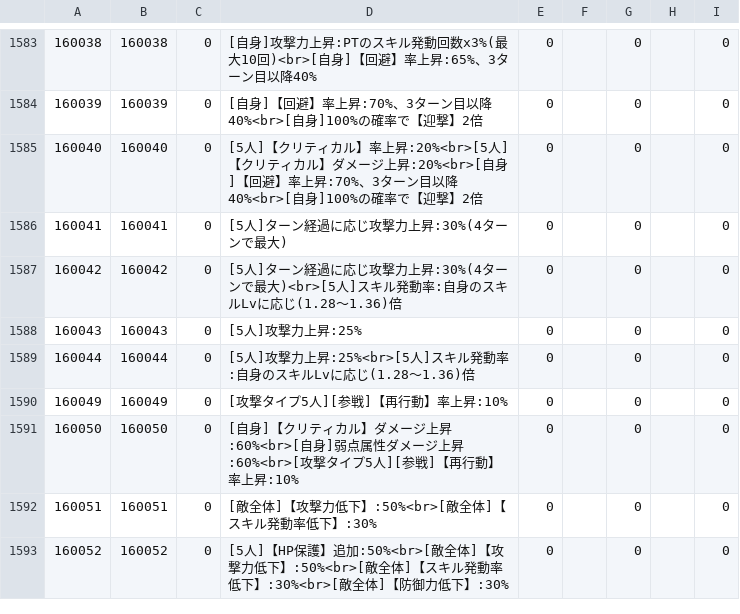
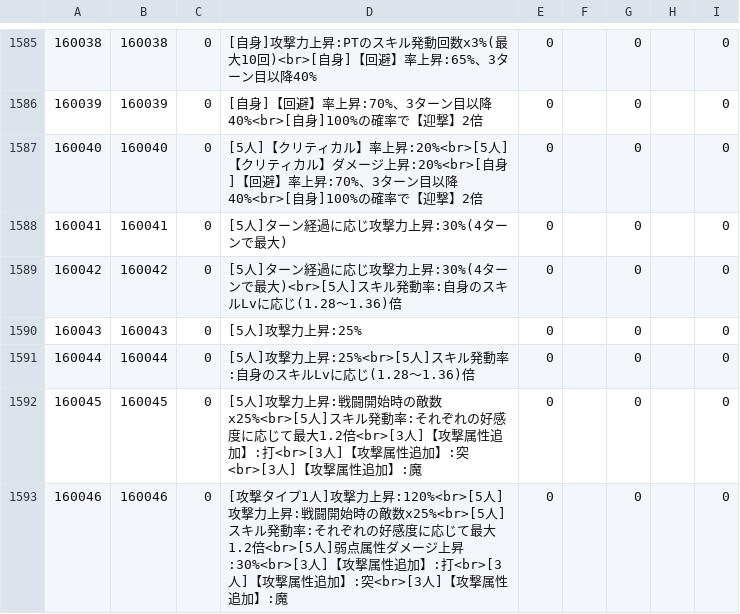
Before and after one commit to game4353/fkg_data, a TSV file: master/masterCharacterLeaderSkillDescription.tsv, drawn as a sheet; only a part is shown, gaps mark what is left out; the shorter side is filled out with more unchanged rows; the diff covers the shown part only.

```diff
--- a/master/masterCharacterLeaderSkillDescription.tsv
+++ b/master/masterCharacterLeaderSkillDescription.tsv
@@ -1589 +1591,3 @@
 160044	160044	0	[5人]攻撃力上昇:25%<br>[5人]スキル発動率:自身のスキルLvに応じ(1.28～1.36)倍	0		0		0		
+160045	160045	0	[5人]攻撃力上昇:戦闘開始時の敵数x25%<br>[5人]スキル発動率:それぞれの好感度に応じて最大1.2倍<br>[3人]【攻撃属性追加】:打<br>[3人]【攻撃属性追加】:突<br>[3人]【攻撃属性追加】:魔	0		0		0		
+160046	160046	0	[攻撃タイプ1人]攻撃力上昇:120%<br>[5人]攻撃力上昇:戦闘開始時の敵数x25%<br>[5人]スキル発動率:それぞれの好感度に応じて最大1.2倍<br>[5人]弱点属性ダメージ上昇:30%<br>[3人]【攻撃属性追加】:打<br>[3人]【攻撃属性追加】:突<br>[3人]【攻撃属性追加】:魔	0		0		0		
```
Also changed, not shown: 8 added rows elsewhere in this file, master/masterAbility.tsv, master/masterCharacterEquipment.tsv, 42 other files.
